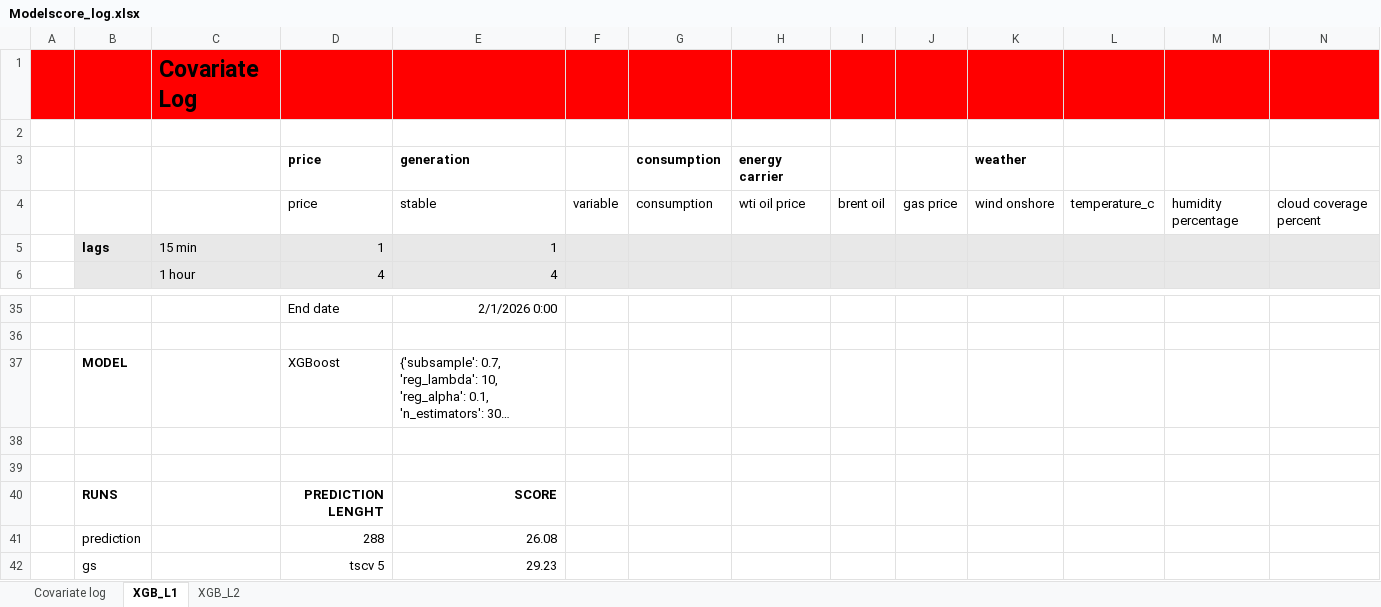
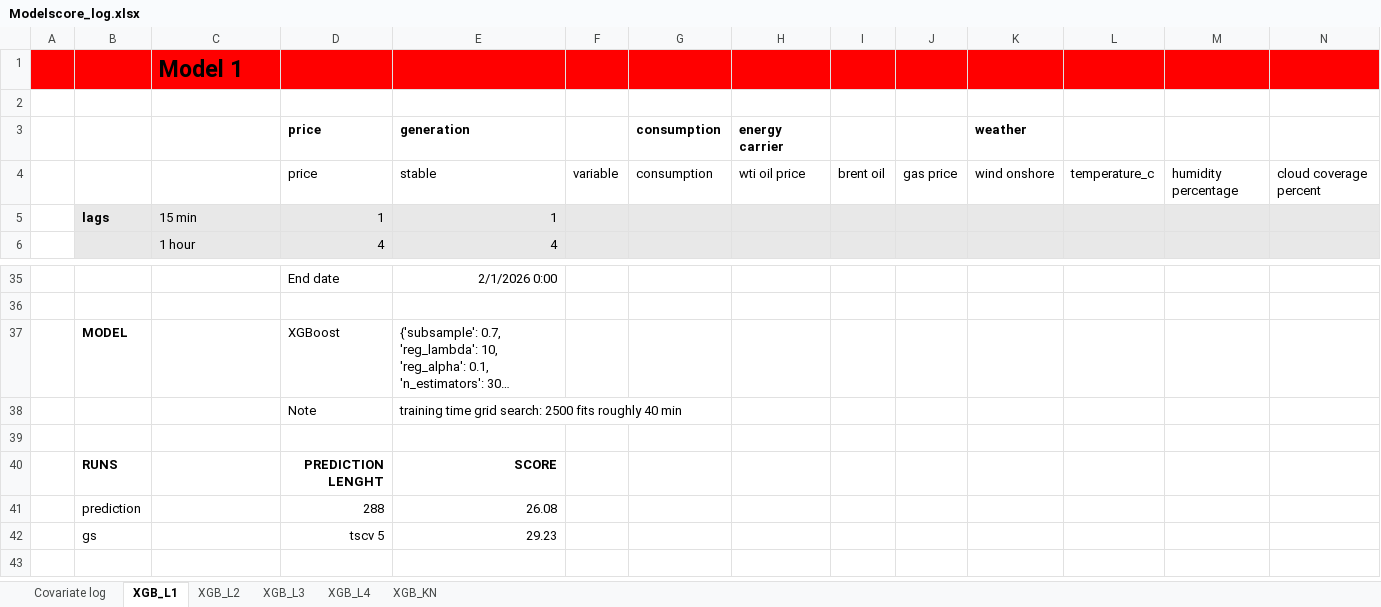
Before and after one commit to xucenying/grid-intelligence, an Excel workbook: Modelscore_log.xlsx, sheet XGB_L1, drawn as a sheet; only a part is shown, gaps mark what is left out; long unchanged cells end in …; values as stored, in another font and other column widths than the file's, no borders; conditional formats not drawn; rows hold the shown columns only; the diff names each change by its address in the sheet, - before the commit and + after, or states it on an @@ line.

Commit message:
modelscore excel update

```diff
--- a/Modelscore_log.xlsx (sheet XGB_L1)
+++ b/Modelscore_log.xlsx (sheet XGB_L1)
+sheet tab: XGB_L3
+sheet tab: XGB_L4
+sheet tab: XGB_KN
-C1: Covariate Log
+C1: Model 1
-row 38: (empty)
+row 38:  |  |  | Note | training time grid search: 2500 fits roughly 40 min
```
Also changed, not shown: sheet Covariate log, sheet XGB_L2.
